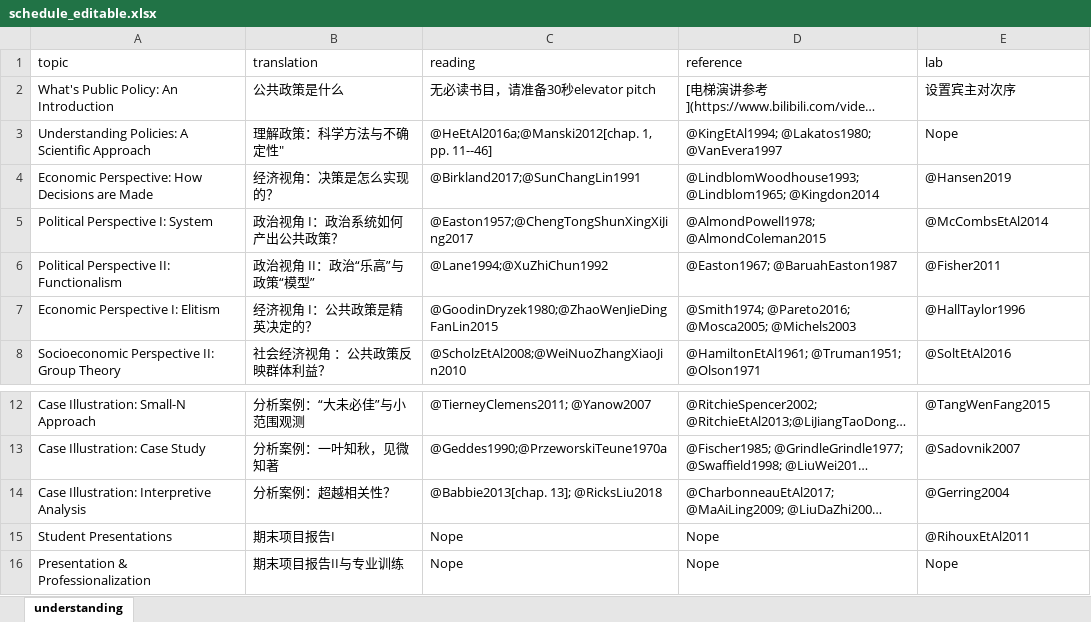
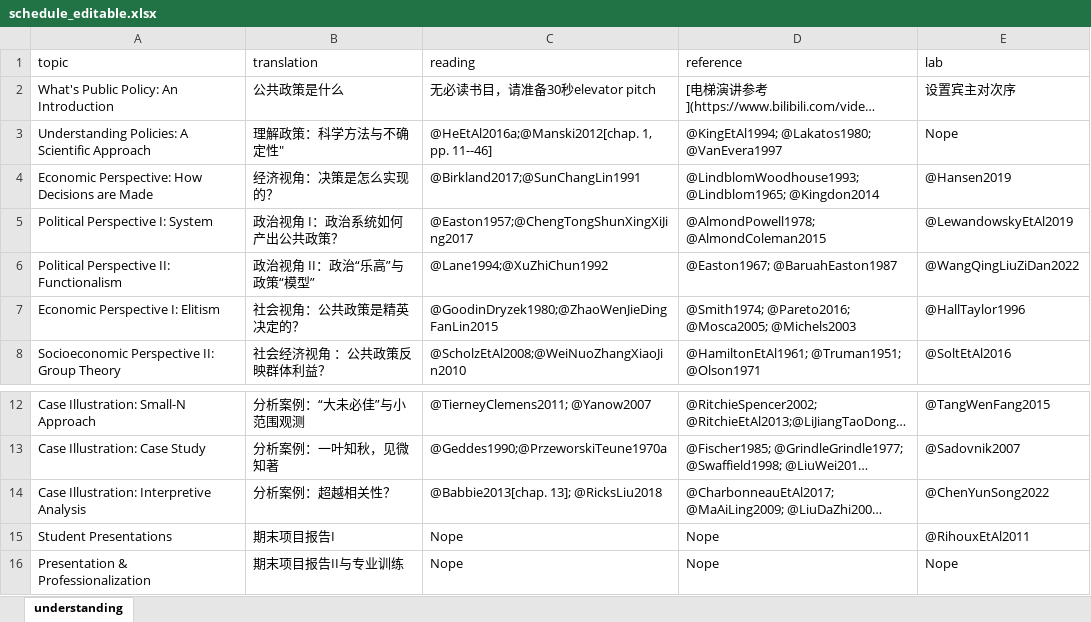
Before and after one commit to sammo3182/slides_gh, an Excel workbook: slides/courses/understandingPolicy/schedule_editable.xlsx, sheet understanding, drawn as a sheet; only a part is shown, gaps mark what is left out; long unchanged cells end in …; values as stored, in another font and other column widths than the file's, no borders; the diff names each change by its address in the sheet, - before the commit and + after, or states it on an @@ line.

```diff
--- a/slides/courses/understandingPolicy/schedule_editable.xlsx (sheet understanding)
+++ b/slides/courses/understandingPolicy/schedule_editable.xlsx (sheet understanding)
-E5 (lab): @McCombsEtAl2014
+E5 (lab): @LewandowskyEtAl2019
-E6 (lab): @Fisher2011
+E6 (lab): @WangQingLiuZiDan2022
-B7 (translation): 经济视角 I：公共政策是精英决定的？
+B7 (translation): 社会视角：公共政策是精英决定的？
-E14 (lab): @Gerring2004
+E14 (lab): @ChenYunSong2022
```
Also changed, not shown: 23 other files.
